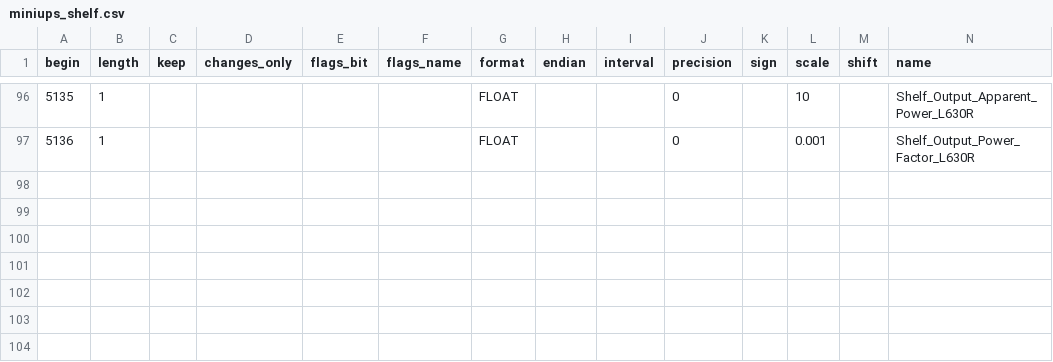
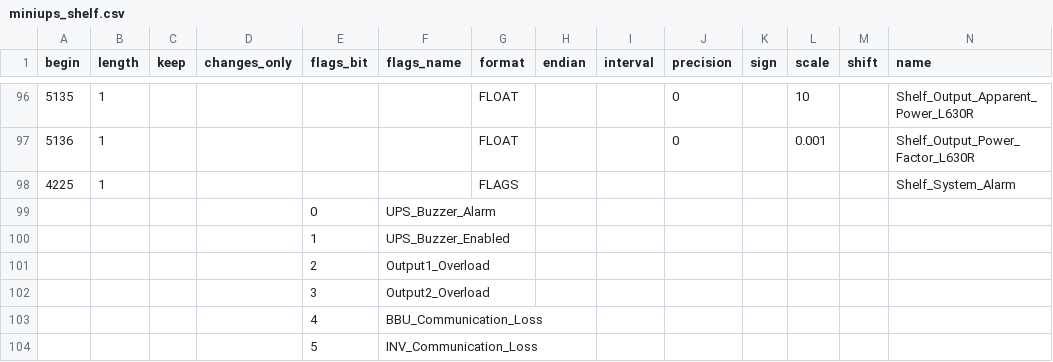
Before and after one commit to facebook/openbmc, a CSV file: common/recipes-core/rackmon2/rackmon/configs/register_map/csv/miniups_shelf.csv, drawn as a sheet; only a part is shown, gaps mark what is left out; rows hold the shown columns only; the diff names each change by its address in the sheet, - before the commit and + after, or states it on an @@ line.

```diff
--- a/common/recipes-core/rackmon2/rackmon/configs/register_map/csv/miniups_shelf.csv
+++ b/common/recipes-core/rackmon2/rackmon/configs/register_map/csv/miniups_shelf.csv
+row 98: 4225 | 1 |  |  |  |  | FLAGS |  |  |  |  |  |  | Shelf_System_Alarm
+row 99:  |  |  |  | 0 | UPS_Buzzer_Alarm
+row 100:  |  |  |  | 1 | UPS_Buzzer_Enabled
+row 101:  |  |  |  | 2 | Output1_Overload
+row 102:  |  |  |  | 3 | Output2_Overload
+row 103:  |  |  |  | 4 | BBU_Communication_Loss
+row 104:  |  |  |  | 5 | INV_Communication_Loss
```
Also changed, not shown: 1 other file.
